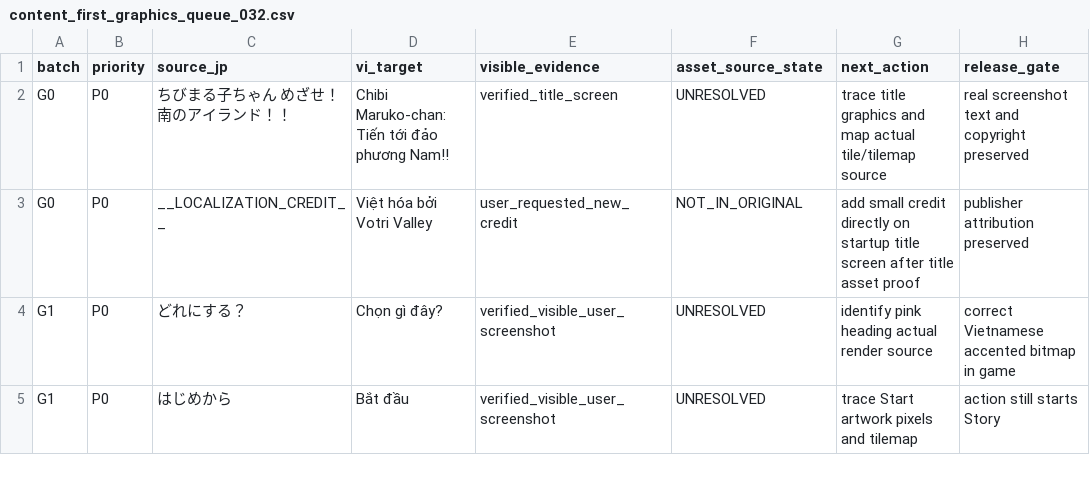
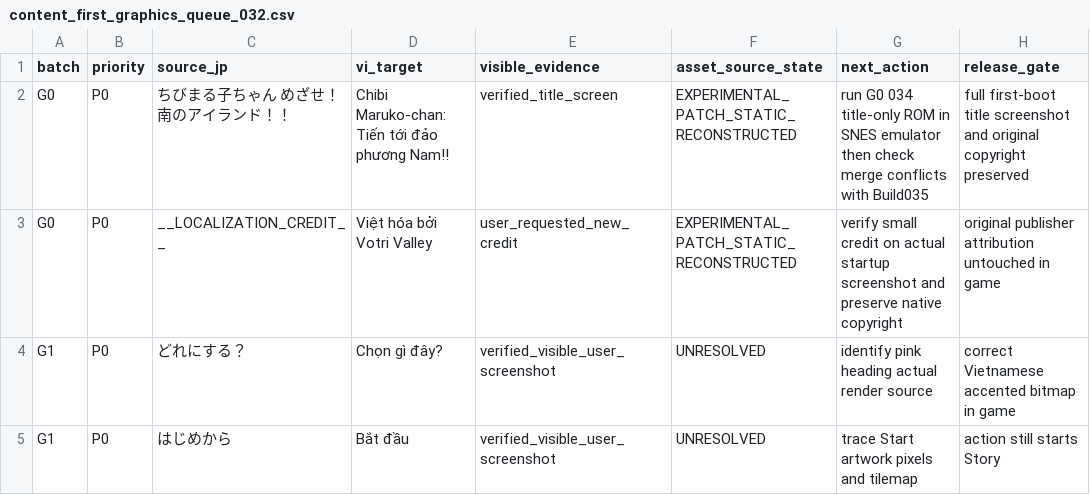
Before and after one commit to RVTGMzz/VHSNES, a CSV file: games/ChibiMarukoChan-Mezase-Minami-no-Island/translation/runtime/content_first_graphics_queue_032.csv, drawn as a sheet; only a part is shown.

Commit message:
chibi: G0 title and localization credit now have exact decoded retail asset and experimental ROM patch

```diff
--- a/games/ChibiMarukoChan-Mezase-Minami-no-Island/translation/runtime/content_first_graphics_queue_032.csv
+++ b/games/ChibiMarukoChan-Mezase-Minami-no-Island/translation/runtime/content_first_graphics_queue_032.csv
@@ -1,4 +1,4 @@
 batch,priority,source_jp,vi_target,visible_evidence,asset_source_state,next_action,release_gate
-G0,P0,ちびまる子ちゃん めざせ！南のアイランド！！,Chibi Maruko-chan: Tiến tới đảo phương Nam!!,verified_title_screen,UNRESOLVED,trace title graphics and map actual tile/tilemap source,real screenshot text and copyright preserved
-G0,P0,__LOCALIZATION_CREDIT__,Việt hóa bởi Votri Valley,user_requested_new_credit,NOT_IN_ORIGINAL,add small credit directly on startup title screen after title asset proof,publisher attribution preserved
+G0,P0,ちびまる子ちゃん めざせ！南のアイランド！！,Chibi Maruko-chan: Tiến tới đảo phương Nam!!,verified_title_screen,EXPERIMENTAL_PATCH_STATIC_RECONSTRUCTED,run G0 034 title-only ROM in SNES emulator then check merge conflicts with Build035,full first-boot title screenshot and original copyright preserved
+G0,P0,__LOCALIZATION_CREDIT__,Việt hóa bởi Votri Valley,user_requested_new_credit,EXPERIMENTAL_PATCH_STATIC_RECONSTRUCTED,verify small credit on actual startup screenshot and preserve native copyright,original publisher attribution untouched in game
 G1,P0,どれにする？,Chọn gì đây?,verified_visible_user_screenshot,UNRESOLVED,identify pink heading actual render source,correct Vietnamese accented bitmap in game
```
